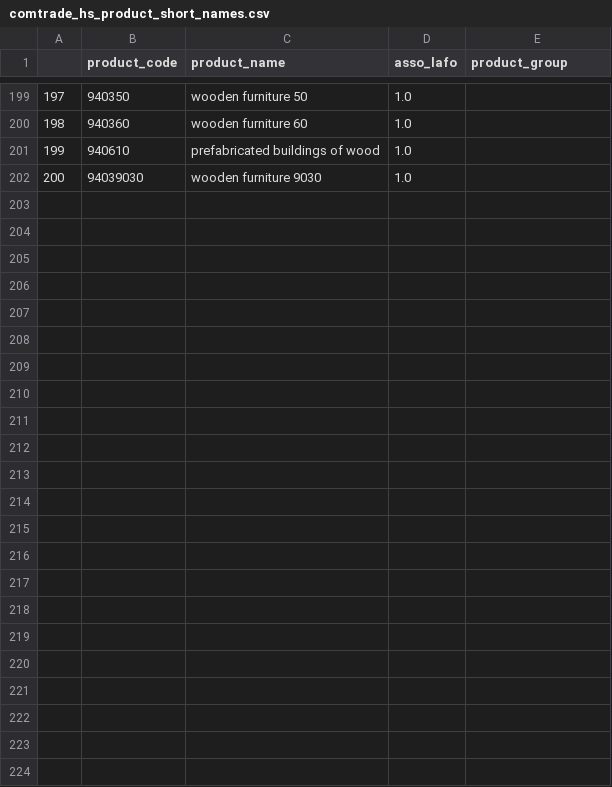
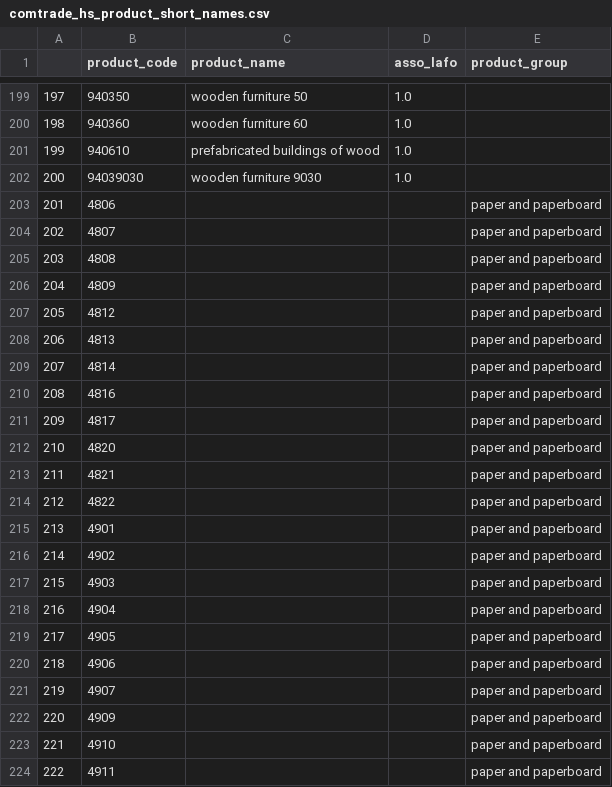
Before and after one commit to paulrougieux/biotrade, a CSV file: biotrade/config_data/comtrade_hs_product_short_names.csv, drawn as a sheet; only a part is shown, gaps mark what is left out.

Commit message:
Add paper and paperboard

```diff
--- a/biotrade/config_data/comtrade_hs_product_short_names.csv
+++ b/biotrade/config_data/comtrade_hs_product_short_names.csv
@@ -202 +202,23 @@
 200,94039030,wooden furniture 9030,1.0,
+201,4806,,,paper and paperboard
+202,4807,,,paper and paperboard
+203,4808,,,paper and paperboard
+204,4809,,,paper and paperboard
+205,4812,,,paper and paperboard
+206,4813,,,paper and paperboard
+207,4814,,,paper and paperboard
+208,4816,,,paper and paperboard
+209,4817,,,paper and paperboard
+210,4820,,,paper and paperboard
+211,4821,,,paper and paperboard
+212,4822,,,paper and paperboard
+213,4901,,,paper and paperboard
+214,4902,,,paper and paperboard
+215,4903,,,paper and paperboard
+216,4904,,,paper and paperboard
+217,4905,,,paper and paperboard
+218,4906,,,paper and paperboard
+219,4907,,,paper and paperboard
+220,4909,,,paper and paperboard
+221,4910,,,paper and paperboard
+222,4911,,,paper and paperboard
```
